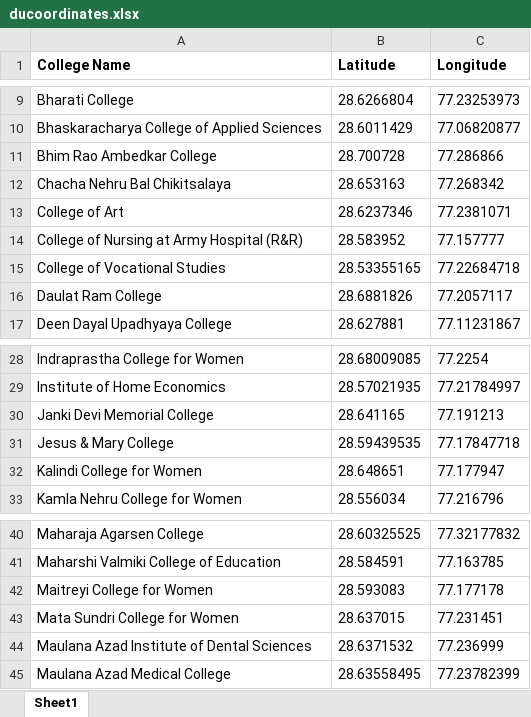
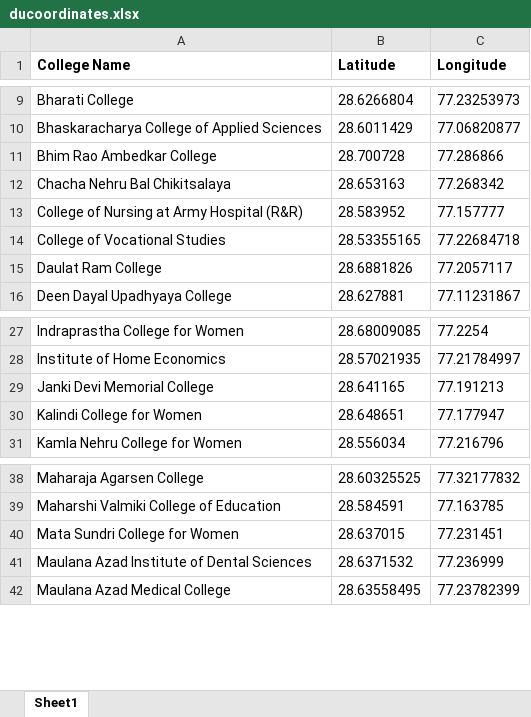
Before and after one commit to saransh-bajpai/college-neighborhood-segmentation, an Excel workbook: data/ducoordinates.xlsx, sheet Sheet1, drawn as a sheet; only a part is shown, gaps mark what is left out; values as stored, in another font and other column widths than the file's, no borders; the diff names each change by its address in the sheet, - before the commit and + after, or states it on an @@ line.

Commit message:
3 entries deleted

```diff
--- a/data/ducoordinates.xlsx (sheet Sheet1)
+++ b/data/ducoordinates.xlsx (sheet Sheet1)
-row 13: College of Art | 28.6237346 | 77.2381071
-row 31: Jesus & Mary College | 28.59439535 | 77.17847718
-row 42: Maitreyi College for Women | 28.593083 | 77.177178
```
